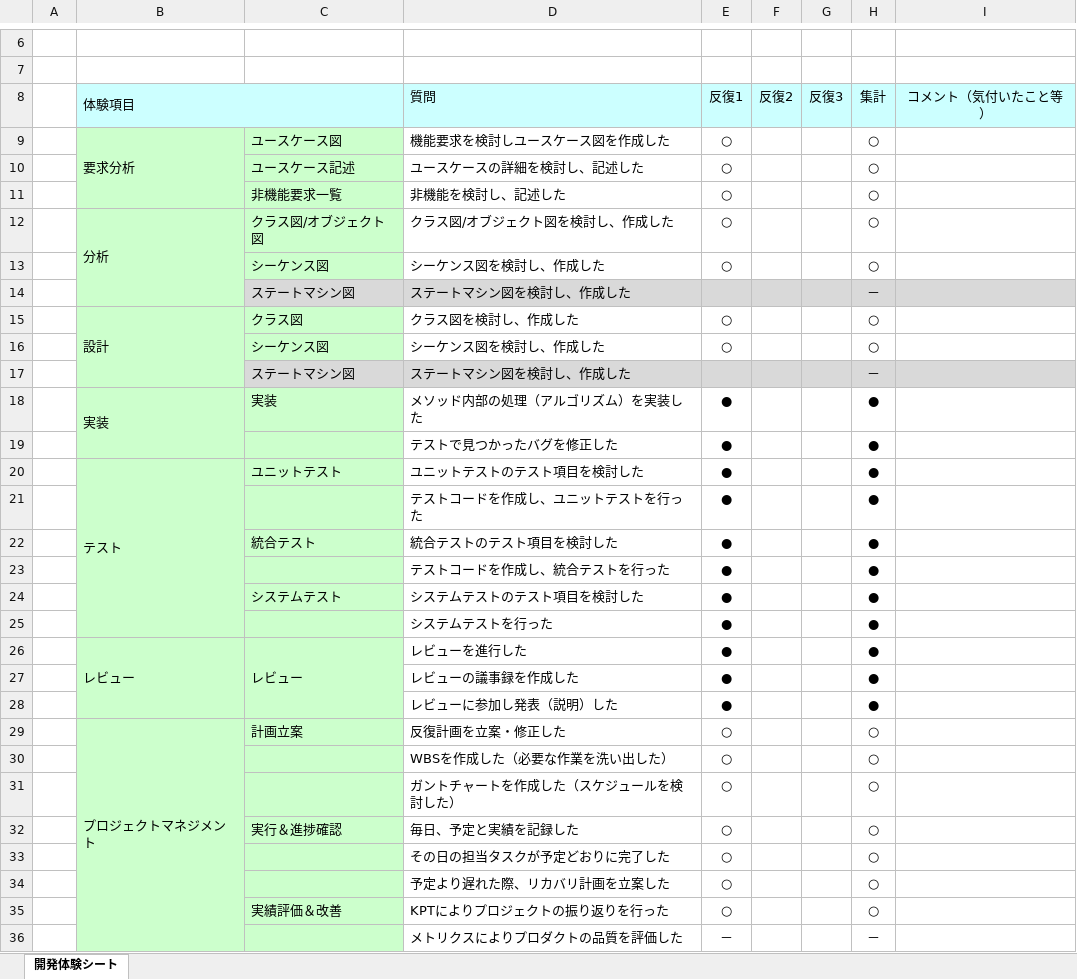
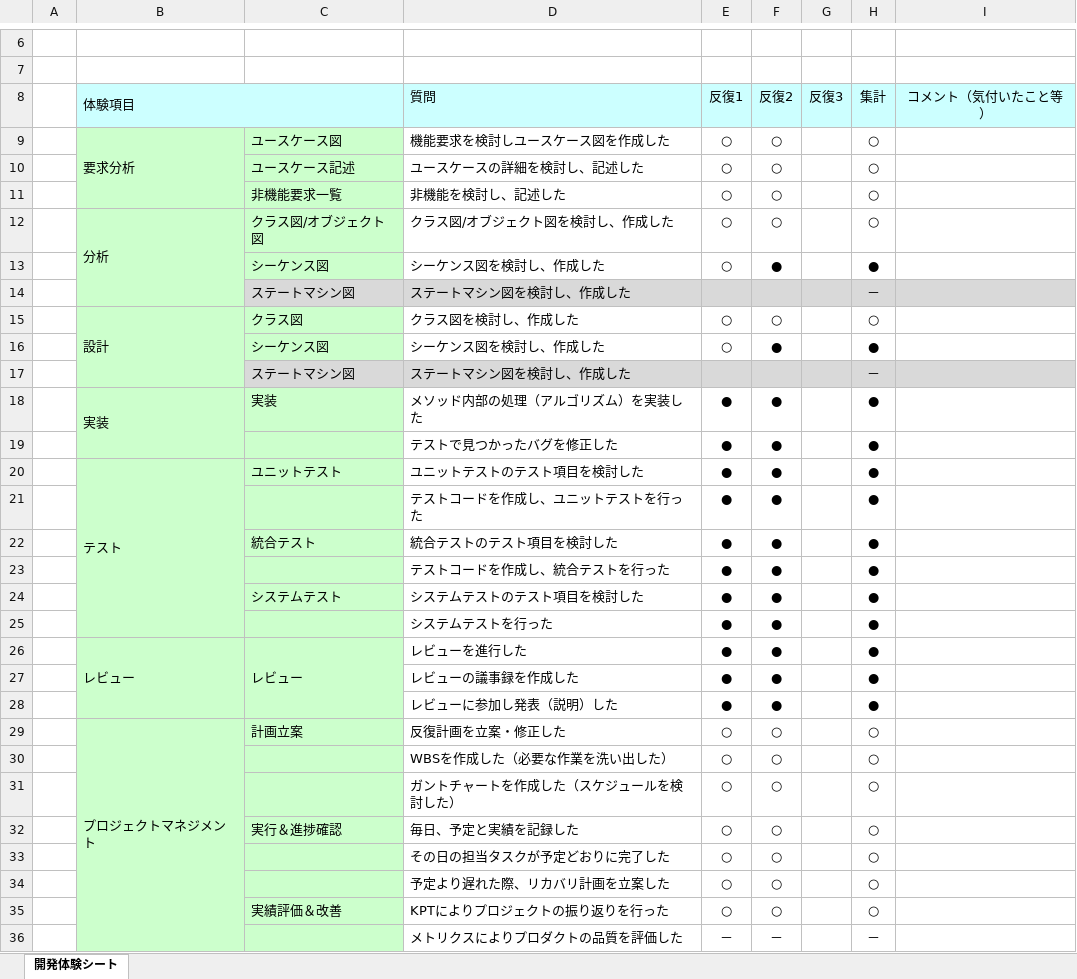
Before and after one commit to TakedaMasashi46/Team5, an Excel workbook: 06_振り返り/63_開発体験シート.xlsx, sheet 開発体験シート, drawn as a sheet; only a part is shown, gaps mark what is left out; values as stored, in another font and other column widths than the file's, no borders; charts and pictures not drawn; the diff covers the shown part only; the diff names each change by its address in the sheet, - before the commit and + after, or states it on an @@ line.

```diff
--- a/06_振り返り/63_開発体験シート.xlsx (sheet 開発体験シート)
+++ b/06_振り返り/63_開発体験シート.xlsx (sheet 開発体験シート)
-F9:F12: (empty)
+F9:F12: ○
-F13: (empty)
+F13: ●
-H13: ○
+H13: ●
-F15: (empty)
+F15: ○
-F16: (empty)
+F16: ●
-H16: ○
+H16: ●
-F18:F28: (empty)
+F18:F28: ●
-F29:F35: (empty)
+F29:F35: ○
-F36: (empty)
+F36: －
```
Also changed, not shown: 1 edited cell elsewhere in this sheet.
